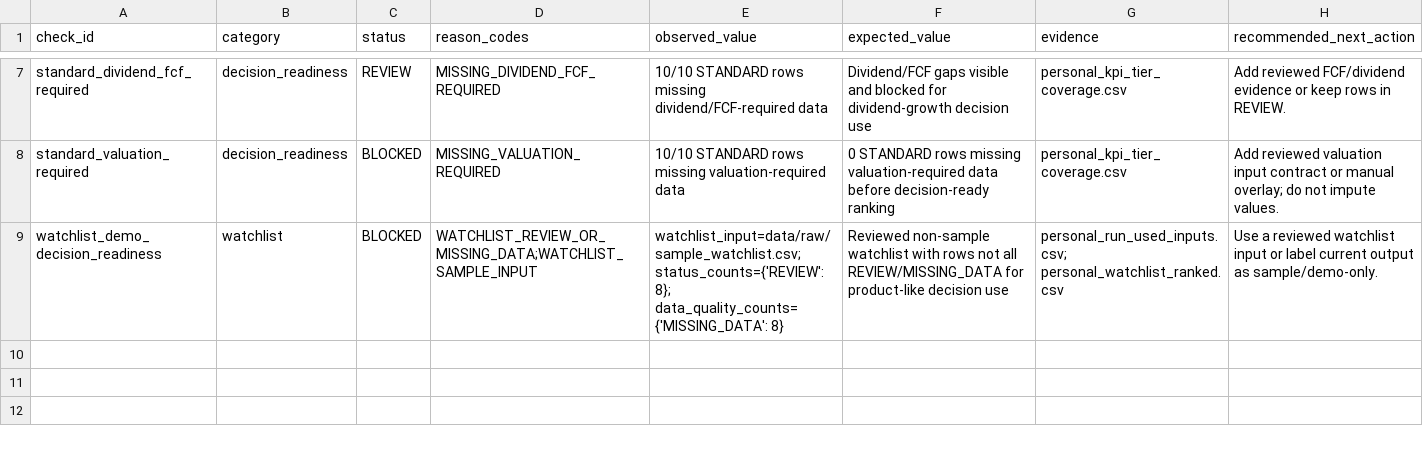
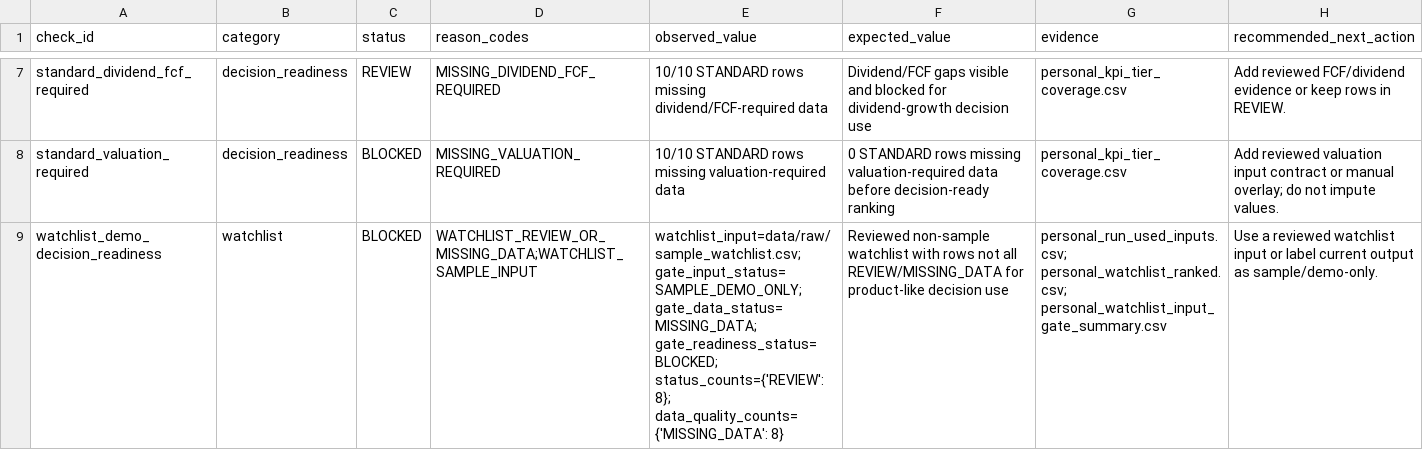
Before and after one commit to charizzzzard/compound_income_os, a CSV file: data/processed/personal_artifact_reconciliation_checks.csv, drawn as a sheet; only a part is shown, gaps mark what is left out.

```diff
--- a/data/processed/personal_artifact_reconciliation_checks.csv
+++ b/data/processed/personal_artifact_reconciliation_checks.csv
@@ -8,2 +8,2 @@ standard_dividend_fcf_required,decision_readiness,REVIEW,MISSING_DIVIDEND_FCF_RE
 standard_valuation_required,decision_readiness,BLOCKED,MISSING_VALUATION_REQUIRED,10/10 STANDARD rows missing valuation-required data,0 STANDARD rows missing valuation-required data before decision-ready ranking,personal_kpi_tier_coverage.csv,Add reviewed valuation input contract or manual overlay; do not impute values.
-watchlist_demo_decision_readiness,watchlist,BLOCKED,WATCHLIST_REVIEW_OR_MISSING_DATA;WATCHLIST_SAMPLE_INPUT,watchlist_input=data/raw/sample_watchlist.csv; status_counts={'REVIEW': 8}; data_quality_counts={'MISSING_DATA': 8},Reviewed non-sample watchlist with rows not all REVIEW/MISSING_DATA for product-like decision use,personal_run_used_inputs.csv; personal_watchlist_ranked.csv,Use a reviewed watchlist input or label current output as sample/demo-only.
+watchlist_demo_decision_readiness,watchlist,BLOCKED,WATCHLIST_REVIEW_OR_MISSING_DATA;WATCHLIST_SAMPLE_INPUT,watchlist_input=data/raw/sample_watchlist.csv; gate_input_status=SAMPLE_DEMO_ONLY; gate_data_status=MISSING_DATA; gate_readiness_status=BLOCKED; status_counts={'REVIEW': 8}; data_quality_counts={'MISSING_DATA': 8},Reviewed non-sample watchlist with rows not all REVIEW/MISSING_DATA for product-like decision use,personal_run_used_inputs.csv; personal_watchlist_ranked.csv; personal_watchlist_input_gate_summary.csv,Use a reviewed watchlist input or label current output as sample/demo-only.
```
Also changed, not shown: data/processed/personal_artifact_reconciliation_summary.csv, 10 other files.
